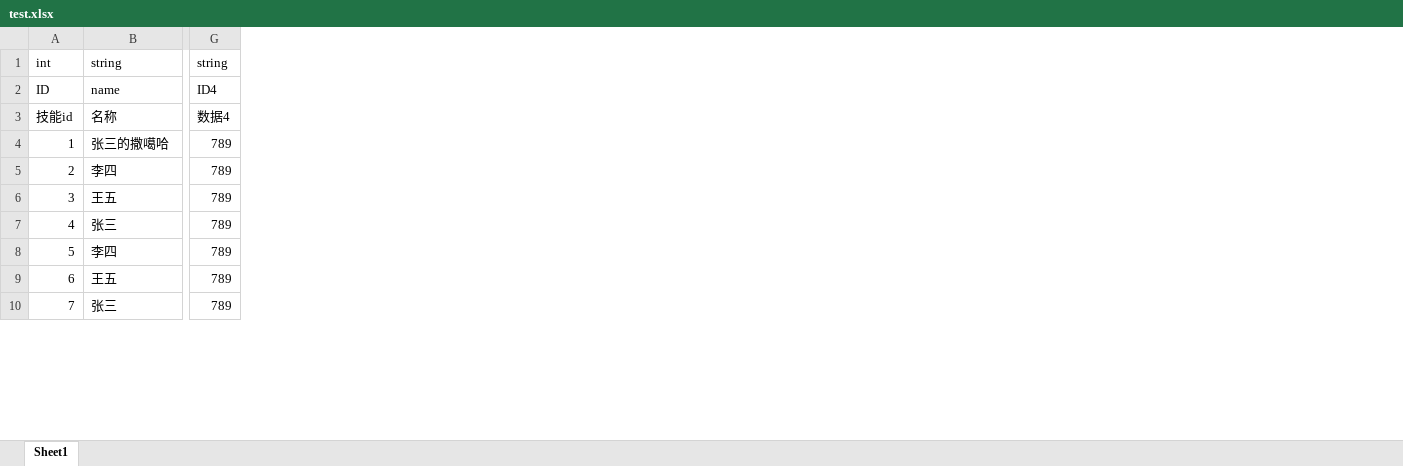
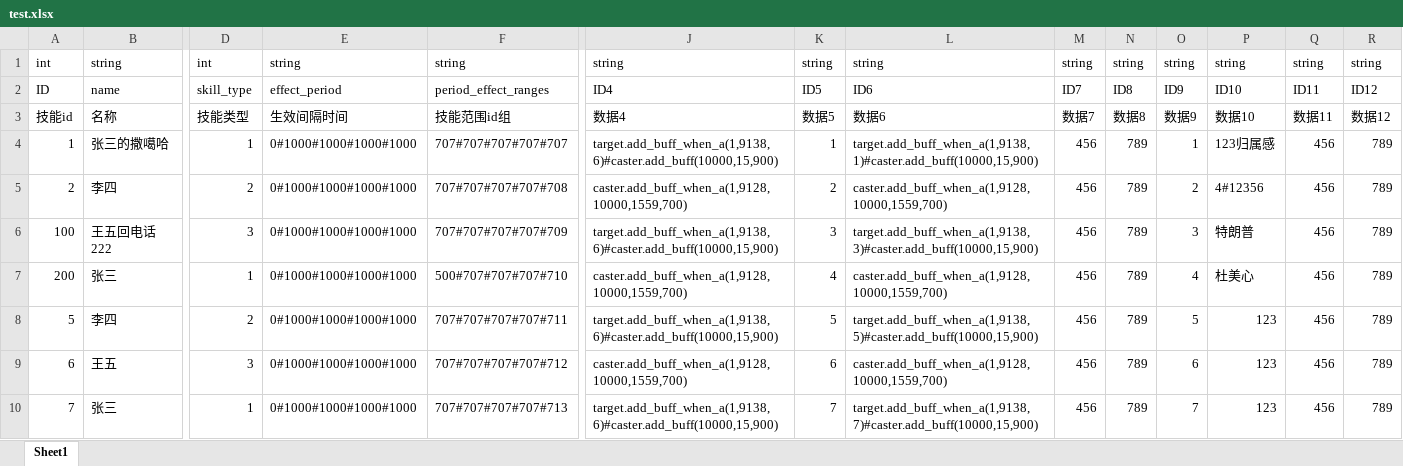
Before and after one commit to sharpwind612/ExcelEditPanel, an Excel workbook: Assets/Data/test.xlsx, sheet Sheet1, drawn as a sheet; only a part is shown, gaps mark what is left out; values as stored, in another font and other column widths than the file's, no borders; addresses are those after the commit; the diff names each change by its address in the sheet, - before the commit and + after, or states it on an @@ line.

```diff
--- a/Assets/Data/test.xlsx (sheet Sheet1)
+++ b/Assets/Data/test.xlsx (sheet Sheet1)
+column D, rows 1-10: int | skill_type | 技能类型 | 1 | 2 | 3 | 1 | 2 | 3 | 1
+column E, rows 1-10: string | effect_period | 生效间隔时间 | 0#1000#1000#1000#1000 | 0#1000#1000#1000#1000 | 0#1000#1000#1000#1000 | 0#1000#1000#1000#1000 | 0#1000#1000#1000#1000 | 0#1000#1000#1000#1000 | 0#1000#1000#1000#1000
+column F, rows 1-10: string | period_effect_ranges | 技能范围id组 | 707#707#707#707#707 | 707#707#707#707#708 | 707#707#707#707#709 | 500#707#707#707#710 | 707#707#707#707#711 | 707#707#707#707#712 | 707#707#707#707#713
+column J, rows 1-10: string | ID4 | 数据4 | target.add_buff_when_a(1,9138,6)#caster.add_buff(10000,15,900) | caster.add_buff_when_a(1,9128,10000,1559,700) | target.add_buff_when_a(1,9138,6)#caster.add_buff(10000,15,900) | caster.add_buff_when_a(1,9128,10000,1559,700) | target.add_buff_when_a(1,9138,6)#caster.add_buff(10000,15,900) | caster.add_buff_when_a(1,9128,10000,1559,700) | target.add_buff_when_a(1,9138,6)#caster.add_buff(10000,15,900)
+column K, rows 1-10: string | ID5 | 数据5 | 1 | 2 | 3 | 4 | 5 | 6 | 7
+column L, rows 1-10: string | ID6 | 数据6 | target.add_buff_when_a(1,9138,1)#caster.add_buff(10000,15,900) | caster.add_buff_when_a(1,9128,10000,1559,700) | target.add_buff_when_a(1,9138,3)#caster.add_buff(10000,15,900) | caster.add_buff_when_a(1,9128,10000,1559,700) | target.add_buff_when_a(1,9138,5)#caster.add_buff(10000,15,900) | caster.add_buff_when_a(1,9128,10000,1559,700) | target.add_buff_when_a(1,9138,7)#caster.add_buff(10000,15,900)
+column M, rows 1-10: string | ID7 | 数据7 | 456 | 456 | 456 | 456 | 456 | 456 | 456
+column O, rows 1-10: string | ID9 | 数据9 | 1 | 2 | 3 | 4 | 5 | 6 | 7
+column P, rows 1-10: string | ID10 | 数据10 | 123归属感 | 4#12356 | 特朗普 | 杜美心 | 123 | 123 | 123
+column Q, rows 1-10: string | ID11 | 数据11 | 456 | 456 | 456 | 456 | 456 | 456 | 456
+column R, rows 1-10: string | ID12 | 数据12 | 789 | 789 | 789 | 789 | 789 | 789 | 789
-N2: ID4
+N2: ID8
-N3: 数据4
+N3: 数据8
-A6: 3
+A6: 100
-B6: 王五
+B6: 王五回电话222
-A7: 4
+A7: 200
```
Also changed, not shown: 7 other files.
